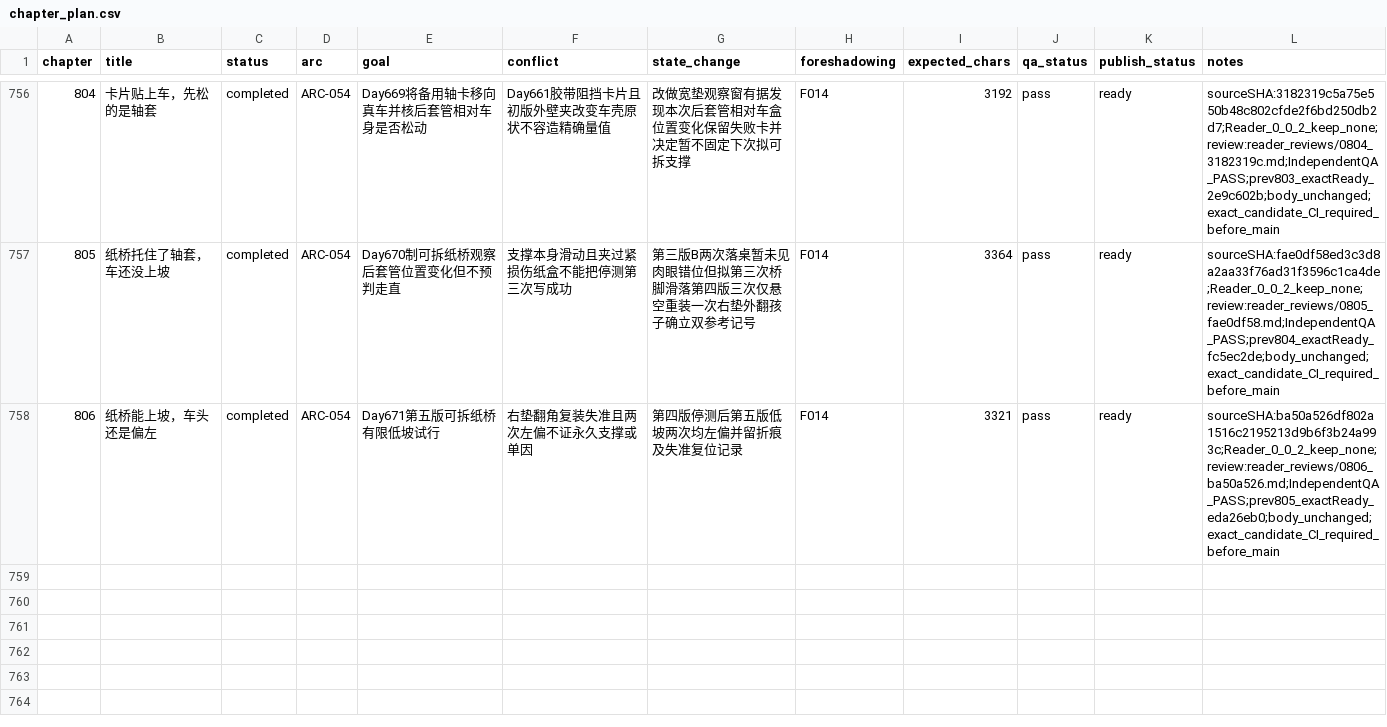
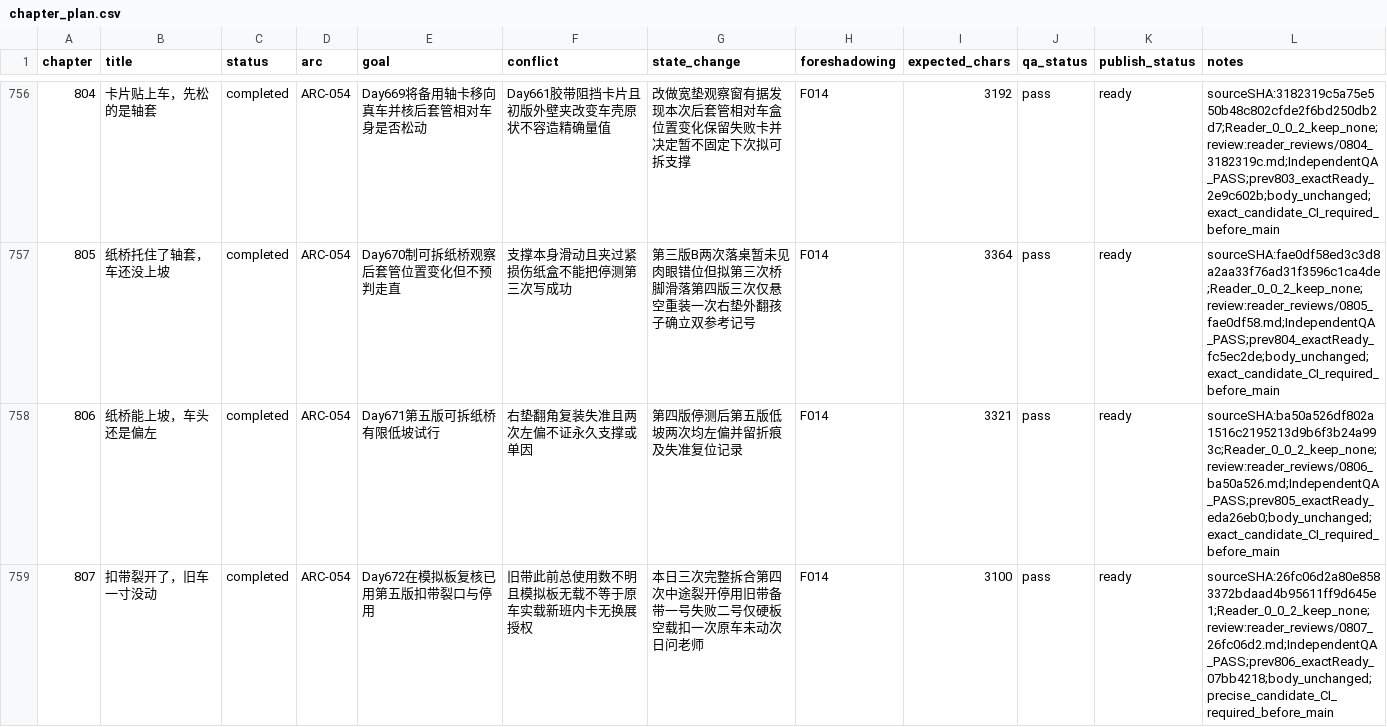
Before and after one commit to GcMin/fanqie-novel, a CSV file: plans/chapter_plan.csv, drawn as a sheet; only a part is shown, gaps mark what is left out; the diff names each change by its address in the sheet, - before the commit and + after, or states it on an @@ line.

```diff
--- a/plans/chapter_plan.csv
+++ b/plans/chapter_plan.csv
+row 759: 807 | 扣带裂开了，旧车一寸没动 | completed | ARC-054 | Day672在模拟板复核已用第五版扣带裂口与停用 | 旧带此前总使用数不明且模拟板无载不等于原车实载新班内卡无换展授权 | 本日三次完整拆合第四次中途裂开停用旧带备带一号失败二号仅硬板空载扣一次原车未动次日问老师 | F014 | 3100 | pass | ready | sourceSHA:26fc06d2a80e8583372bdaad4b95611ff9d645e1;Reader_0_0_2_keep_none;review:reader_reviews/0807_26fc06d2.md;IndependentQA_PASS;prev806_exactReady_07bb4218;body_unchanged;precise_candidate_CI_required_before_main
```
Also changed, not shown: memory/foreshadowing.csv, memory/timeline.csv, 13 other files.
